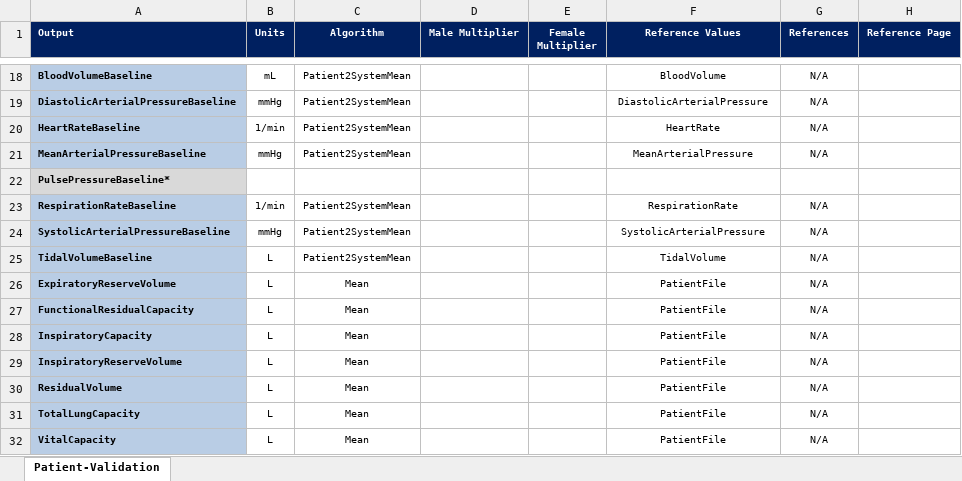
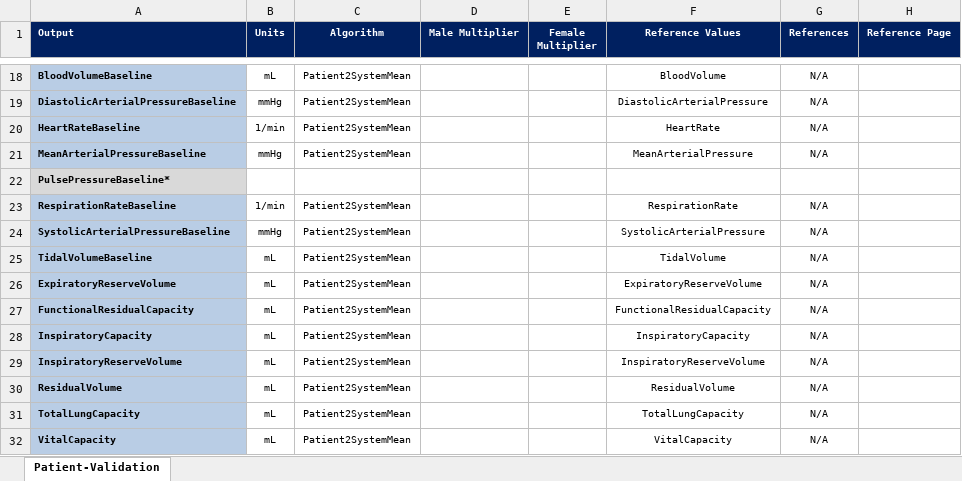
Before and after one commit to shawnhuyiwen/pulse, an Excel workbook: data/human/adult/validation/PatientValidationData.xlsx, sheet Patient-Validation, drawn as a sheet; only a part is shown, gaps mark what is left out; values as stored, in another font and other column widths than the file's, no borders; the diff names each change by its address in the sheet, - before the commit and + after, or states it on an @@ line.

Commit message:
Update patient validation spreadsheet to work with other recent changes.

```diff
--- a/data/human/adult/validation/PatientValidationData.xlsx (sheet Patient-Validation)
+++ b/data/human/adult/validation/PatientValidationData.xlsx (sheet Patient-Validation)
-B25:B32 (Units): L
+B25:B32 (Units): mL
-C26:C32 (Algorithm): Mean
+C26:C32 (Algorithm): Patient2SystemMean
-F26 (Reference Values): PatientFile
+F26 (Reference Values): ExpiratoryReserveVolume
-F27 (Reference Values): PatientFile
+F27 (Reference Values): FunctionalResidualCapacity
-F28 (Reference Values): PatientFile
+F28 (Reference Values): InspiratoryCapacity
-F29 (Reference Values): PatientFile
+F29 (Reference Values): InspiratoryReserveVolume
-F30 (Reference Values): PatientFile
+F30 (Reference Values): ResidualVolume
-F31 (Reference Values): PatientFile
+F31 (Reference Values): TotalLungCapacity
-F32 (Reference Values): PatientFile
+F32 (Reference Values): VitalCapacity
```
